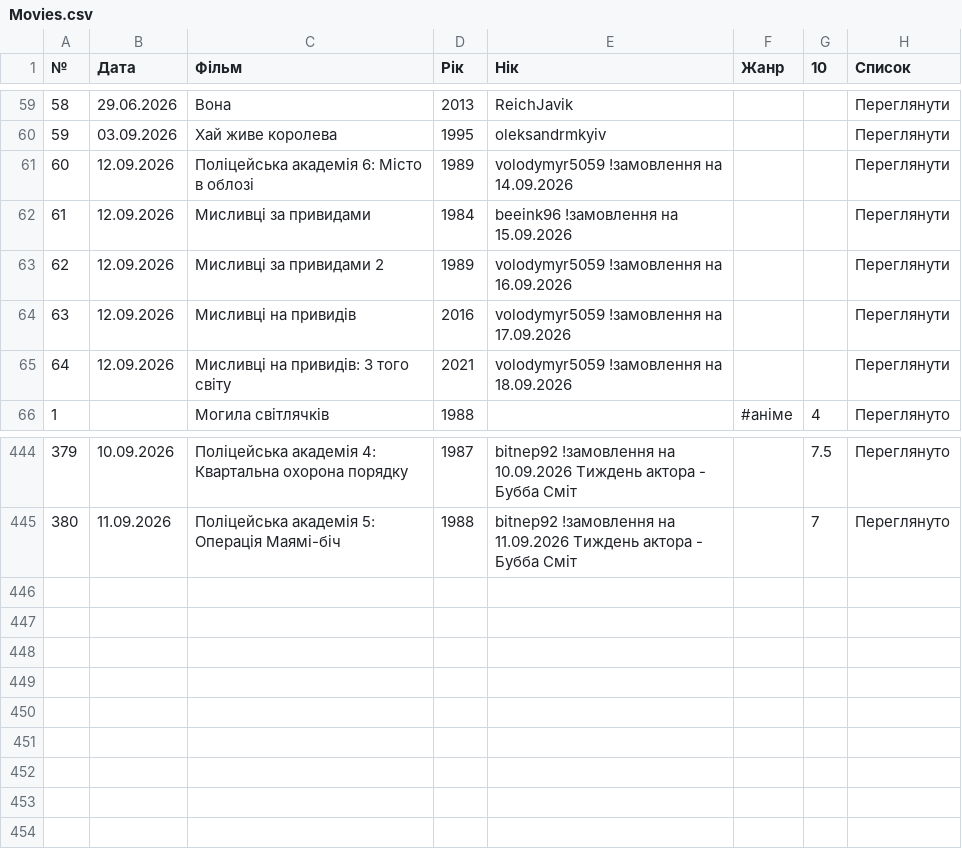
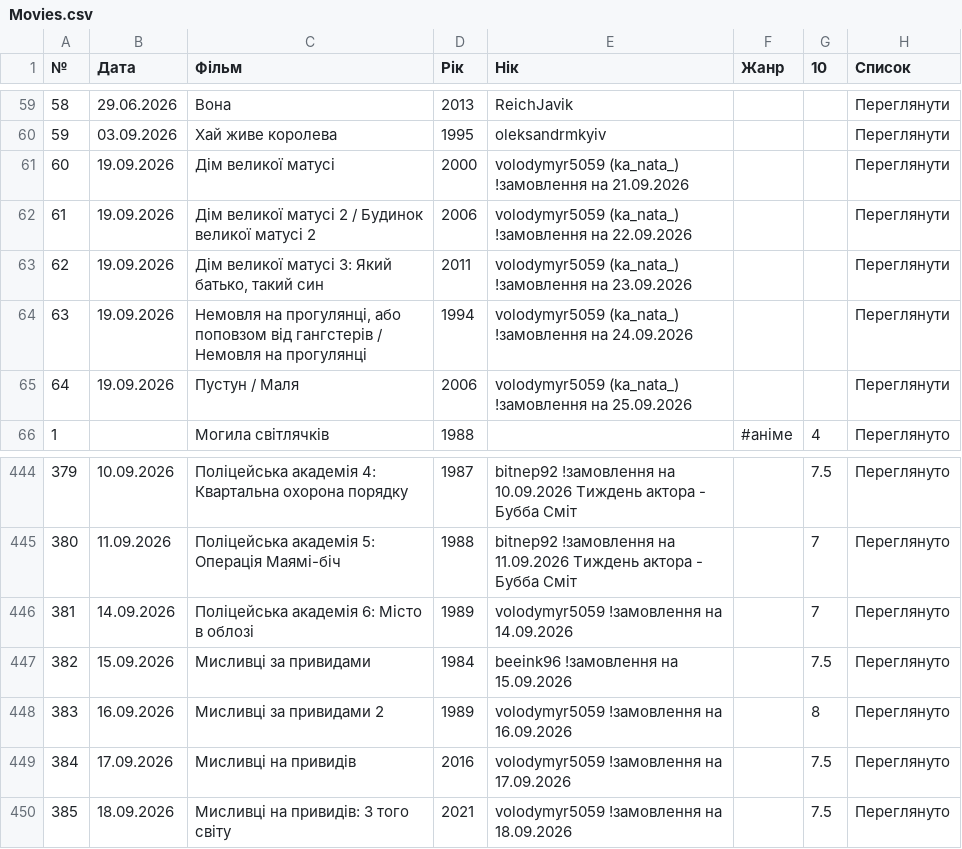
Before and after one commit to PlanetOfTheLuck/info, a CSV file: data/Movies.csv, drawn as a sheet; only a part is shown, gaps mark what is left out.

```diff
--- a/data/Movies.csv
+++ b/data/Movies.csv
@@ -60,7 +60,7 @@
 59;03.09.2026;Хай живе королева;1995;oleksandrmkyiv;;;Переглянути
-60;12.09.2026;Поліцейська академія 6: Місто в облозі;1989;volodymyr5059 !замовлення на 14.09.2026;;;Переглянути
-61;12.09.2026;Мисливці за привидами;1984;beeink96 !замовлення на 15.09.2026;;;Переглянути
-62;12.09.2026;Мисливці за привидами 2;1989;volodymyr5059 !замовлення на 16.09.2026;;;Переглянути
-63;12.09.2026;Мисливці на привидів;2016;volodymyr5059 !замовлення на 17.09.2026;;;Переглянути
-64;12.09.2026;Мисливці на привидів: З того світу;2021;volodymyr5059 !замовлення на 18.09.2026;;;Переглянути
+60;19.09.2026;Дім великої матусі;2000;volodymyr5059 (ka_nata_) !замовлення на 21.09.2026;;;Переглянути
+61;19.09.2026;Дім великої матусі 2 / Будинок великої матусі 2;2006;volodymyr5059 (ka_nata_) !замовлення на 22.09.2026;;;Переглянути
+62;19.09.2026;Дім великої матусі 3: Який батько, такий син;2011;volodymyr5059 (ka_nata_) !замовлення на 23.09.2026;;;Переглянути
+63;19.09.2026;Немовля на прогулянці, або поповзом від гангстерів / Немовля на прогулянці;1994;volodymyr5059 (ka_nata_) !замовлення на 24.09.2026;;;Переглянути
+64;19.09.2026;Пустун / Маля;2006;volodymyr5059 (ka_nata_) !замовлення на 25.09.2026;;;Переглянути
 1;;Могила світлячків;1988;;#аніме;4;Переглянуто
@@ -445 +445,6 @@
 380;11.09.2026;Поліцейська академія 5: Операція Маямі-біч;1988;bitnep92 !замовлення на 11.09.2026 Тиждень актора - Бубба Сміт;;7;Переглянуто
+381;14.09.2026;Поліцейська академія 6: Місто в облозі;1989;volodymyr5059 !замовлення на 14.09.2026;;7;Переглянуто
+382;15.09.2026;Мисливці за привидами;1984;beeink96 !замовлення на 15.09.2026;;7.5;Переглянуто
+383;16.09.2026;Мисливці за привидами 2;1989;volodymyr5059 !замовлення на 16.09.2026;;8;Переглянуто
+384;17.09.2026;Мисливці на привидів;2016;volodymyr5059 !замовлення на 17.09.2026;;7.5;Переглянуто
+385;18.09.2026;Мисливці на привидів: З того світу;2021;volodymyr5059 !замовлення на 18.09.2026;;7.5;Переглянуто
```
Also changed, not shown: data/OnlineTopStream.csv.
